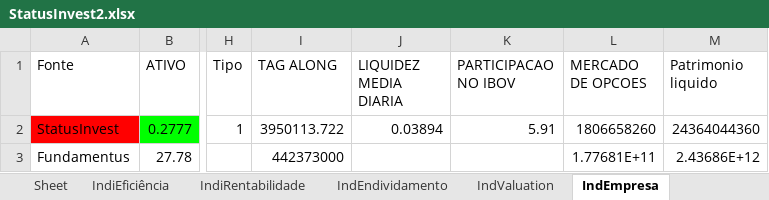
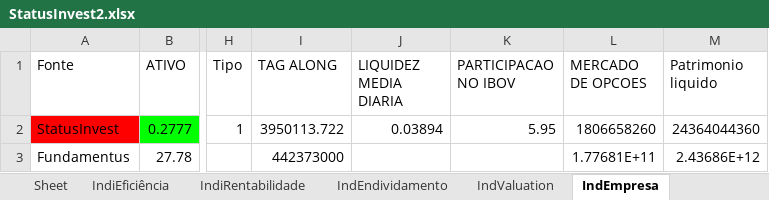
Before and after one commit to puzzoviodev/pyFundamentus-mainBKP, an Excel workbook: StatusInvest2.xlsx, sheet IndEmpresa, drawn as a sheet; only a part is shown, gaps mark what is left out; values as stored, in another font and other column widths than the file's, no borders; the diff names each change by its address in the sheet, - before the commit and + after, or states it on an @@ line.

```diff
--- a/StatusInvest2.xlsx (sheet IndEmpresa)
+++ b/StatusInvest2.xlsx (sheet IndEmpresa)
-K2 (PARTICIPACAO NO IBOV): 5.91
+K2 (PARTICIPACAO NO IBOV): 5.95
```
Also changed, not shown: sheet IndiRentabilidade, StatusInvestcomp.xlsx, 3 other files.
